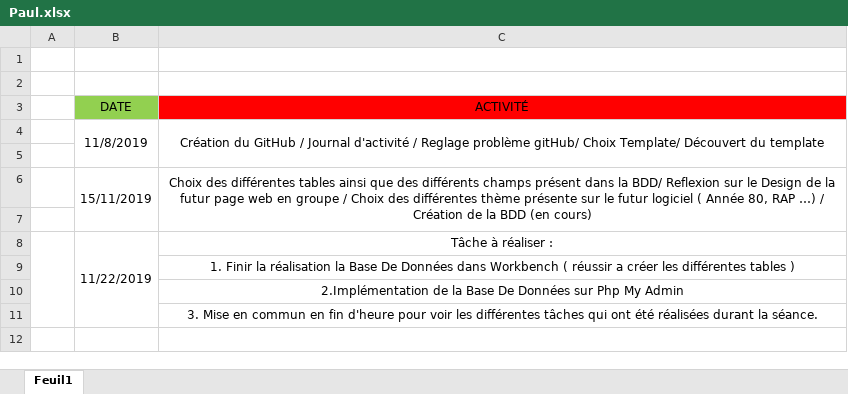
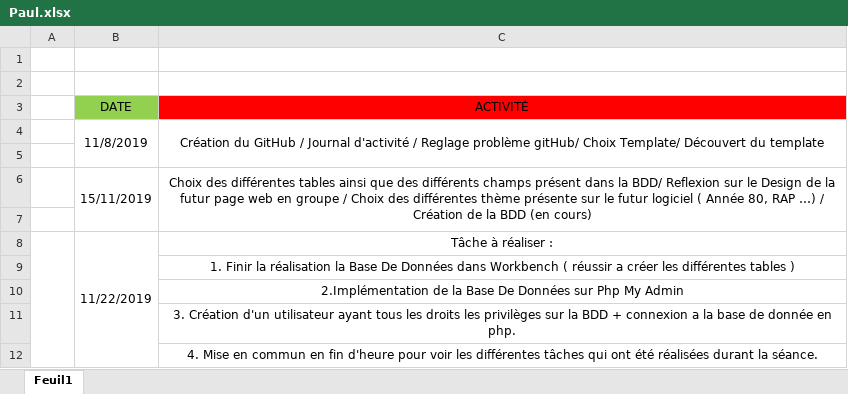
Before and after one commit to JoshuaPinneauSN2/PPO_G5_BLINDTEST, an Excel workbook: Journée d'activité/Paul.xlsx, sheet Feuil1, drawn as a sheet; values as stored, in another font and other column widths than the file's, no borders; the diff names each change by its address in the sheet, - before the commit and + after, or states it on an @@ line.

```diff
--- a/Journée d'activité/Paul.xlsx (sheet Feuil1)
+++ b/Journée d'activité/Paul.xlsx (sheet Feuil1)
-C11 (ACTIVITÉ): 3. Mise en commun en fin d'heure pour voir les différentes tâches qui ont été réalisées durant la séance.
+C11 (ACTIVITÉ): 3. Création d'un utilisateur ayant tous les droits les privilèges sur la BDD + connexion a la base de donnée en php.
+row 12:  |  | 4. Mise en commun en fin d'heure pour voir les différentes tâches qui ont été réalisées durant la séance.
```
Also changed, not shown: 2 other files.
